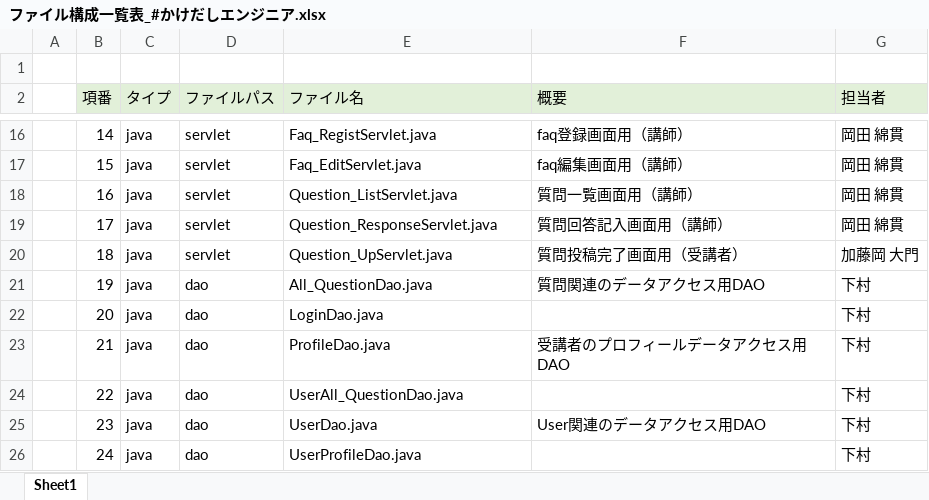
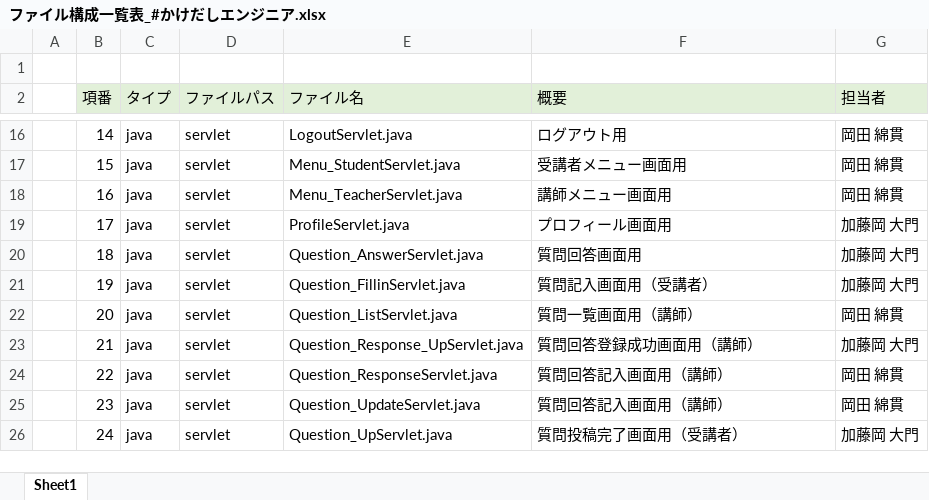
Before and after one commit to DOJO-2021/E-3, an Excel workbook: documents/ファイル構成一覧表_#かけだしエンジニア.xlsx, sheet Sheet1, drawn as a sheet; only a part is shown, gaps mark what is left out; values as stored, in another font and other column widths than the file's, no borders; the diff covers the shown part only; the diff names each change by its address in the sheet, - before the commit and + after, or states it on an @@ line.

```diff
--- a/documents/ファイル構成一覧表_#かけだしエンジニア.xlsx (sheet Sheet1)
+++ b/documents/ファイル構成一覧表_#かけだしエンジニア.xlsx (sheet Sheet1)
-E16 (ファイル名): Faq_RegistServlet.java
+E16 (ファイル名): LogoutServlet.java
-F16 (概要): faq登録画面用（講師）
+F16 (概要): ログアウト用
-E17 (ファイル名): Faq_EditServlet.java
+E17 (ファイル名): Menu_StudentServlet.java
-F17 (概要): faq編集画面用（講師）
+F17 (概要): 受講者メニュー画面用
-E18 (ファイル名): Question_ListServlet.java
+E18 (ファイル名): Menu_TeacherServlet.java
-F18 (概要): 質問一覧画面用（講師）
+F18 (概要): 講師メニュー画面用
-E19 (ファイル名): Question_ResponseServlet.java
+E19 (ファイル名): ProfileServlet.java
-F19 (概要): 質問回答記入画面用（講師）
+F19 (概要): プロフィール画面用
-G19 (担当者): 岡田 綿貫
+G19 (担当者): 加藤岡 大門
-E20 (ファイル名): Question_UpServlet.java
+E20 (ファイル名): Question_AnswerServlet.java
-F20 (概要): 質問投稿完了画面用（受講者）
+F20 (概要): 質問回答画面用
-D21:D26 (ファイルパス): dao
+D21:D26 (ファイルパス): servlet
-E21 (ファイル名): All_QuestionDao.java
+E21 (ファイル名): Question_FillinServlet.java
-F21 (概要): 質問関連のデータアクセス用DAO
+F21 (概要): 質問記入画面用（受講者）
-G21 (担当者): 下村
+G21 (担当者): 加藤岡 大門
-E22 (ファイル名): LoginDao.java
+E22 (ファイル名): Question_ListServlet.java
-F22 (概要): (empty)
+F22 (概要): 質問一覧画面用（講師）
-G22 (担当者): 下村
+G22 (担当者): 岡田 綿貫
-E23 (ファイル名): ProfileDao.java
+E23 (ファイル名): Question_Response_UpServlet.java
-F23 (概要): 受講者のプロフィールデータアクセス用DAO
+F23 (概要): 質問回答登録成功画面用（講師）
-G23 (担当者): 下村
+G23 (担当者): 加藤岡 大門
-E24 (ファイル名): UserAll_QuestionDao.java
+E24 (ファイル名): Question_ResponseServlet.java
-F24 (概要): (empty)
+F24 (概要): 質問回答記入画面用（講師）
-G24:G25 (担当者): 下村
+G24:G25 (担当者): 岡田 綿貫
-E25 (ファイル名): UserDao.java
+E25 (ファイル名): Question_UpdateServlet.java
-F25 (概要): User関連のデータアクセス用DAO
+F25 (概要): 質問回答記入画面用（講師）
-E26 (ファイル名): UserProfileDao.java
+E26 (ファイル名): Question_UpServlet.java
-F26 (概要): (empty)
+F26 (概要): 質問投稿完了画面用（受講者）
-G26 (担当者): 下村
+G26 (担当者): 加藤岡 大門
```
Also changed, not shown: 27 added rows, 4 removed rows and 192 edited cells elsewhere in this sheet, 31 other files.
